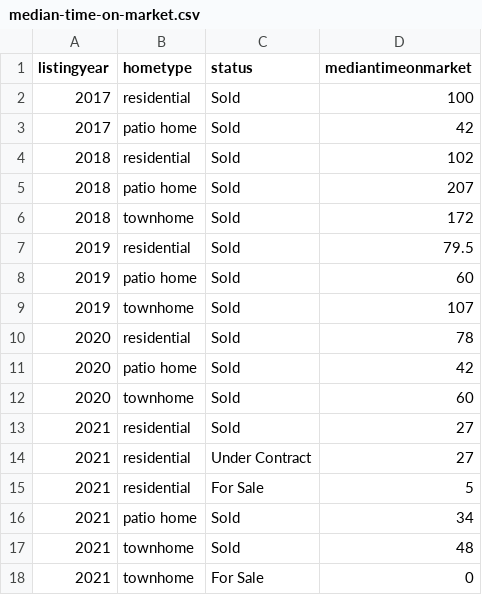
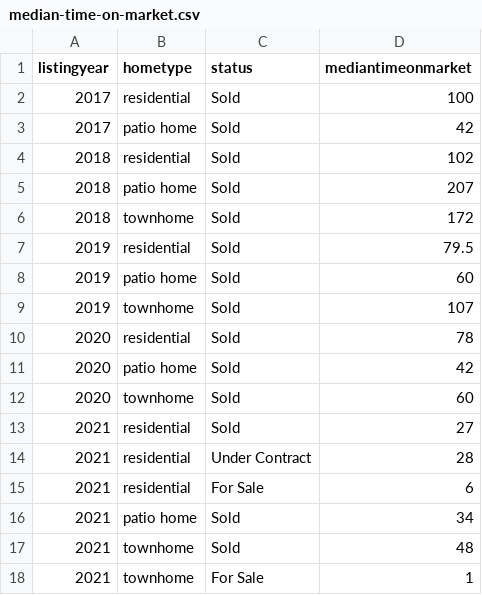
Before and after one commit to robhanssen/glenlake-homesales-old, a CSV file: data/median-time-on-market.csv, drawn as a sheet.

```diff
--- a/data/median-time-on-market.csv
+++ b/data/median-time-on-market.csv
@@ -13,6 +13,6 @@ listingyear,hometype,status,mediantimeonmarket
 2021,residential,Sold,27
-2021,residential,Under Contract,27
-2021,residential,For Sale,5
+2021,residential,Under Contract,28
+2021,residential,For Sale,6
 2021,patio home,Sold,34
 2021,townhome,Sold,48
-2021,townhome,For Sale,0
+2021,townhome,For Sale,1
```
Also changed, not shown: data/homesales_processeddata.csv, 14 other files.
